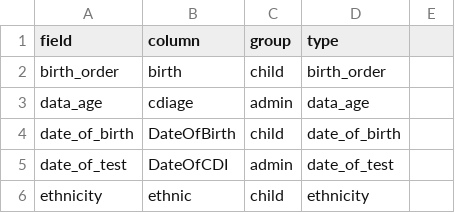
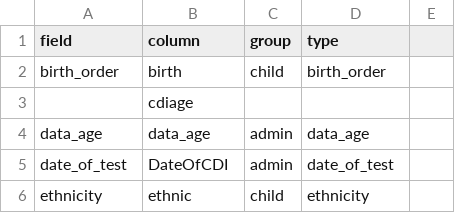
Before and after one commit to kemacdonald/wordbank, a CSV file: raw_data/English_WG/EnglishWG_Marchman_Norming_fields.csv, drawn as a sheet; only a part is shown; removed rows and columns are numbered as before the commit, all else as after; the diff names each change by its address in the sheet, - before the commit and + after, or states it on an @@ line.

```diff
--- a/raw_data/English_WG/EnglishWG_Marchman_Norming_fields.csv
+++ b/raw_data/English_WG/EnglishWG_Marchman_Norming_fields.csv
+row 3:  | cdiage
-B4 (column): cdiage
+B4 (column): data_age
-row 4: date_of_birth | DateOfBirth | child | date_of_birth
```
Also changed, not shown: raw_data/ASL_FormB1/ASL_FormB1_fields.csv, raw_data/ASL_FormC/ASL_FormC_fields.csv, 30 other files.
